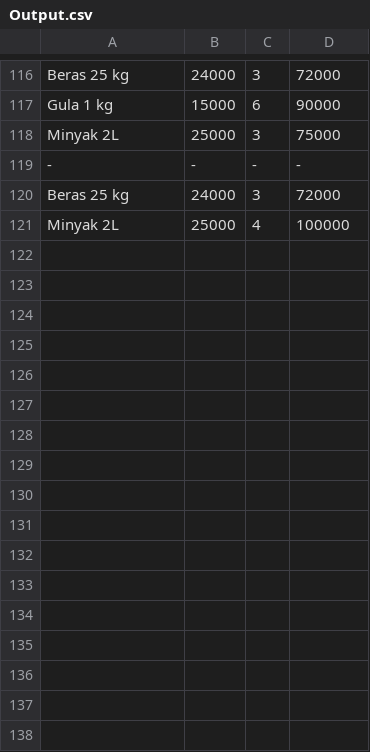
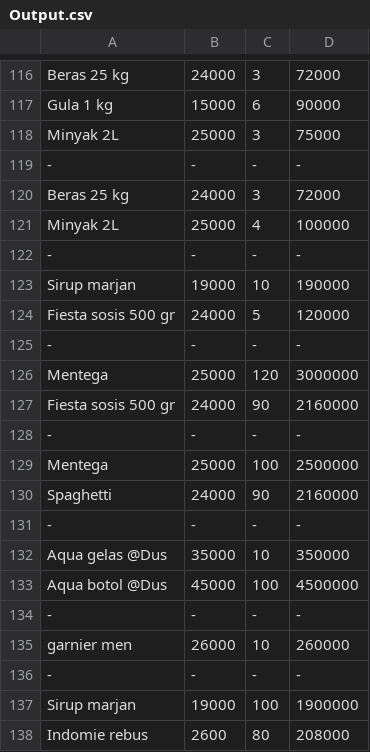
Before and after one commit to novitasalma/Program-Kasir, a CSV file: Team Project Prokom/Output.csv, drawn as a sheet; only a part is shown, gaps mark what is left out.

```diff
--- a/Team Project Prokom/Output.csv
+++ b/Team Project Prokom/Output.csv
@@ -121 +121,18 @@ Beras 25 kg,24000,3,72000
 Minyak 2L,25000,4,100000
+-,-,-,-
+Sirup marjan,19000,10,190000
+Fiesta sosis 500 gr,24000,5,120000
+-,-,-,-
+Mentega,25000,120,3000000
+Fiesta sosis 500 gr,24000,90,2160000
+-,-,-,-
+Mentega,25000,100,2500000
+Spaghetti,24000,90,2160000
+-,-,-,-
+Aqua gelas @Dus,35000,10,350000
+Aqua botol @Dus,45000,100,4500000
+-,-,-,-
+garnier men,26000,10,260000
+-,-,-,-
+Sirup marjan,19000,100,1900000
+Indomie rebus,2600,80,208000
```
Also changed, not shown: 1 other file.
